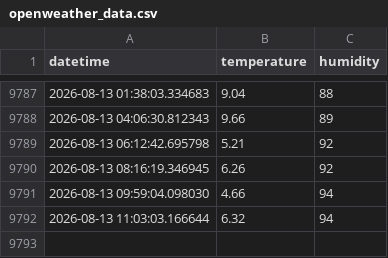
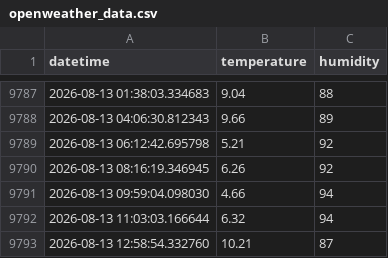
Before and after one commit to Romel-Lou22/openweather-automation, a CSV file: openweather_data.csv, drawn as a sheet; only a part is shown, gaps mark what is left out.

Commit message:
Actualización automática de datos de OpenWeather [skip ci]

```diff
--- a/openweather_data.csv
+++ b/openweather_data.csv
@@ -9792 +9792,2 @@ datetime,temperature,humidity
 2026-08-13 11:03:03.166644,6.32,94
+2026-08-13 12:58:54.332760,10.21,87
```
